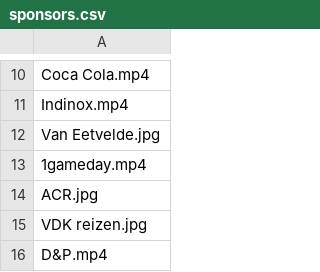
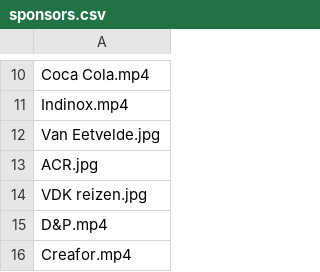
Before and after one commit to Ridepulse/Ridepulse-control, a CSV file: Rendering_boarding/sponsors.csv, drawn as a sheet; only a part is shown, gaps mark what is left out; the shorter side is filled out with more unchanged rows.

Commit message:
Update sponsors.csv

```diff
--- a/Rendering_boarding/sponsors.csv
+++ b/Rendering_boarding/sponsors.csv
@@ -12,3 +12,2 @@ Indinox.mp4
 Van Eetvelde.jpg
-1gameday.mp4
 ACR.jpg
```
